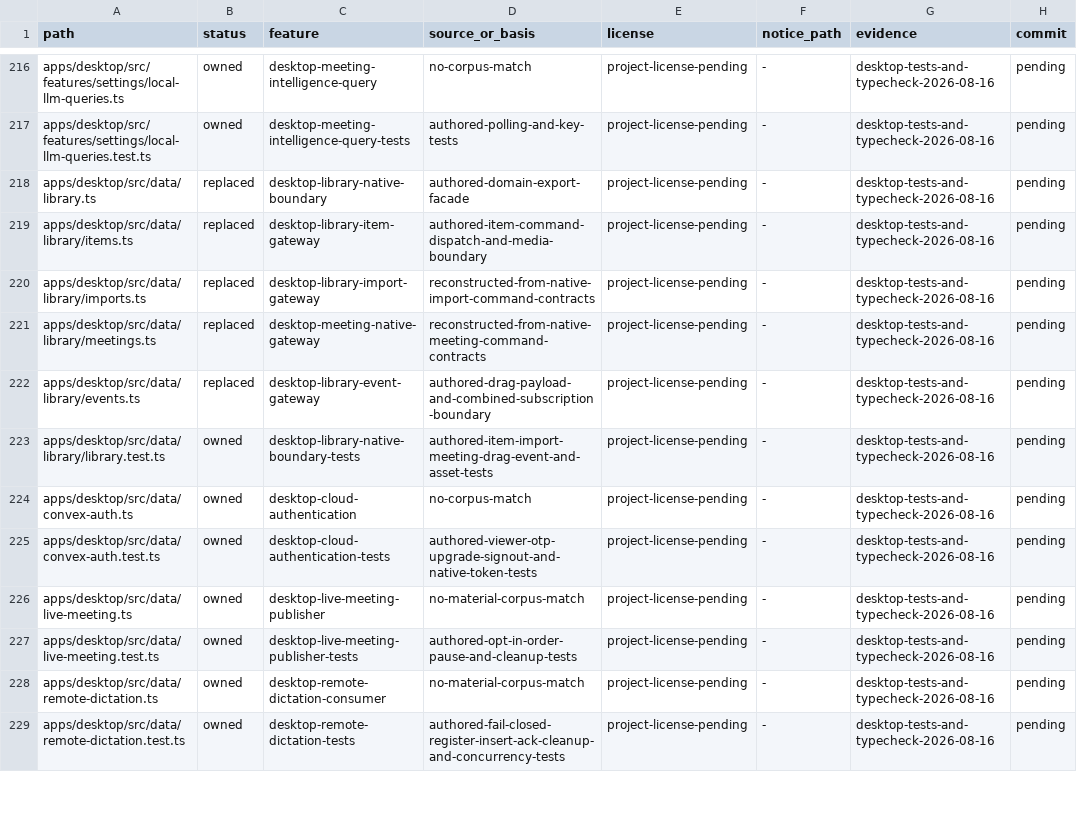
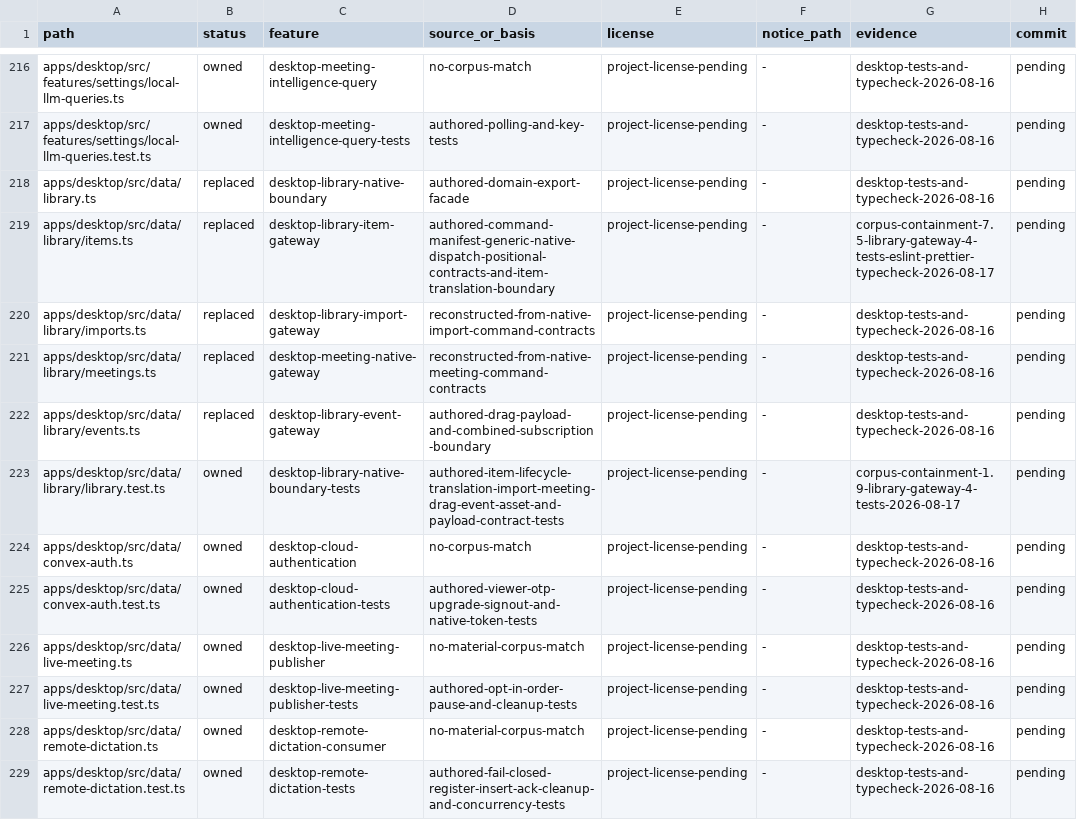
Before and after one commit to jamescardona11/looper, a CSV file: docs/rebuild/PROVENANCE_LEDGER.csv, drawn as a sheet; only a part is shown, gaps mark what is left out.

Commit message:
refactor(desktop): route library item commands

```diff
--- a/docs/rebuild/PROVENANCE_LEDGER.csv
+++ b/docs/rebuild/PROVENANCE_LEDGER.csv
@@ -218,3 +218,3 @@ apps/desktop/src/features/settings/local-llm-queries.test.ts,owned,desktop-meeti
 apps/desktop/src/data/library.ts,replaced,desktop-library-native-boundary,authored-domain-export-facade,project-license-pending,-,desktop-tests-and-typecheck-2026-08-16,pending
-apps/desktop/src/data/library/items.ts,replaced,desktop-library-item-gateway,authored-item-command-dispatch-and-media-boundary,project-license-pending,-,desktop-tests-and-typecheck-2026-08-16,pending
+apps/desktop/src/data/library/items.ts,replaced,desktop-library-item-gateway,authored-command-manifest-generic-native-dispatch-positional-contracts-and-item-translation-boundary,project-license-pending,-,corpus-containment-7.5-library-gateway-4-tests-eslint-prettier-typecheck-2026-08-17,pending
 apps/desktop/src/data/library/imports.ts,replaced,desktop-library-import-gateway,reconstructed-from-native-import-command-contracts,project-license-pending,-,desktop-tests-and-typecheck-2026-08-16,pending
@@ -222,3 +222,3 @@ apps/desktop/src/data/library/meetings.ts,replaced,desktop-meeting-native-gatewa
 apps/desktop/src/data/library/events.ts,replaced,desktop-library-event-gateway,authored-drag-payload-and-combined-subscription-boundary,project-license-pending,-,desktop-tests-and-typecheck-2026-08-16,pending
-apps/desktop/src/data/library/library.test.ts,owned,desktop-library-native-boundary-tests,authored-item-import-meeting-drag-event-and-asset-tests,project-license-pending,-,desktop-tests-and-typecheck-2026-08-16,pending
+apps/desktop/src/data/library/library.test.ts,owned,desktop-library-native-boundary-tests,authored-item-lifecycle-translation-import-meeting-drag-event-asset-and-payload-contract-tests,project-license-pending,-,corpus-containment-1.9-library-gateway-4-tests-2026-08-17,pending
 apps/desktop/src/data/convex-auth.ts,owned,desktop-cloud-authentication,no-corpus-match,project-license-pending,-,desktop-tests-and-typecheck-2026-08-16,pending
```
Also changed, not shown: 2 other files.
